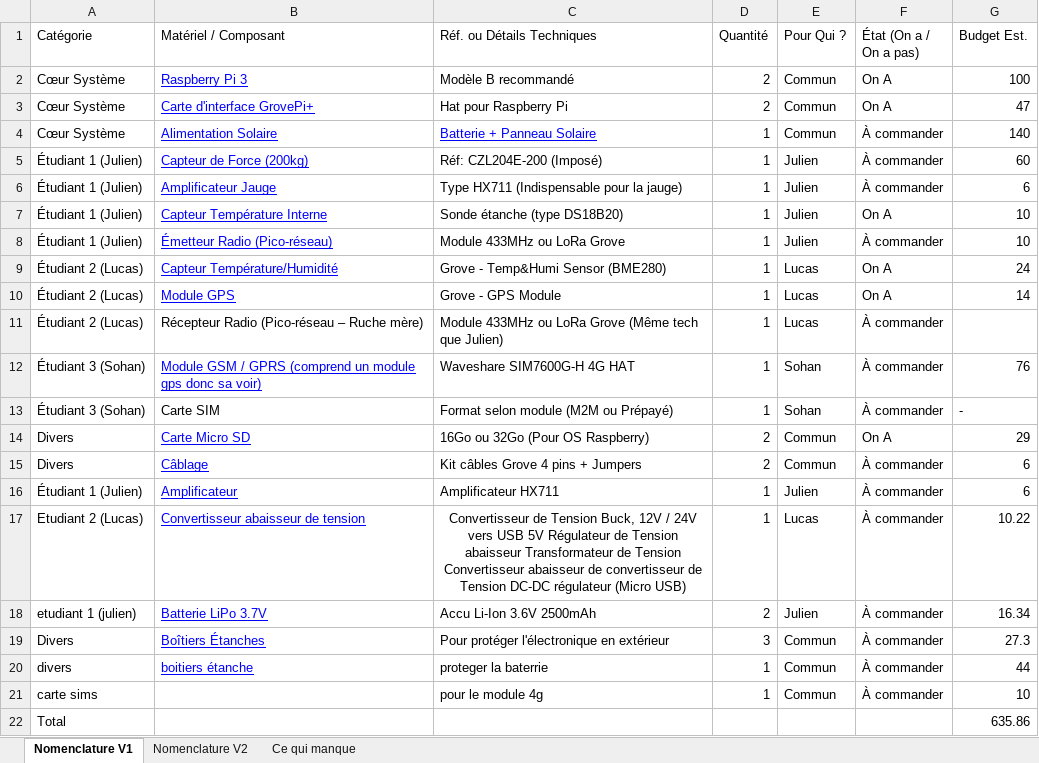
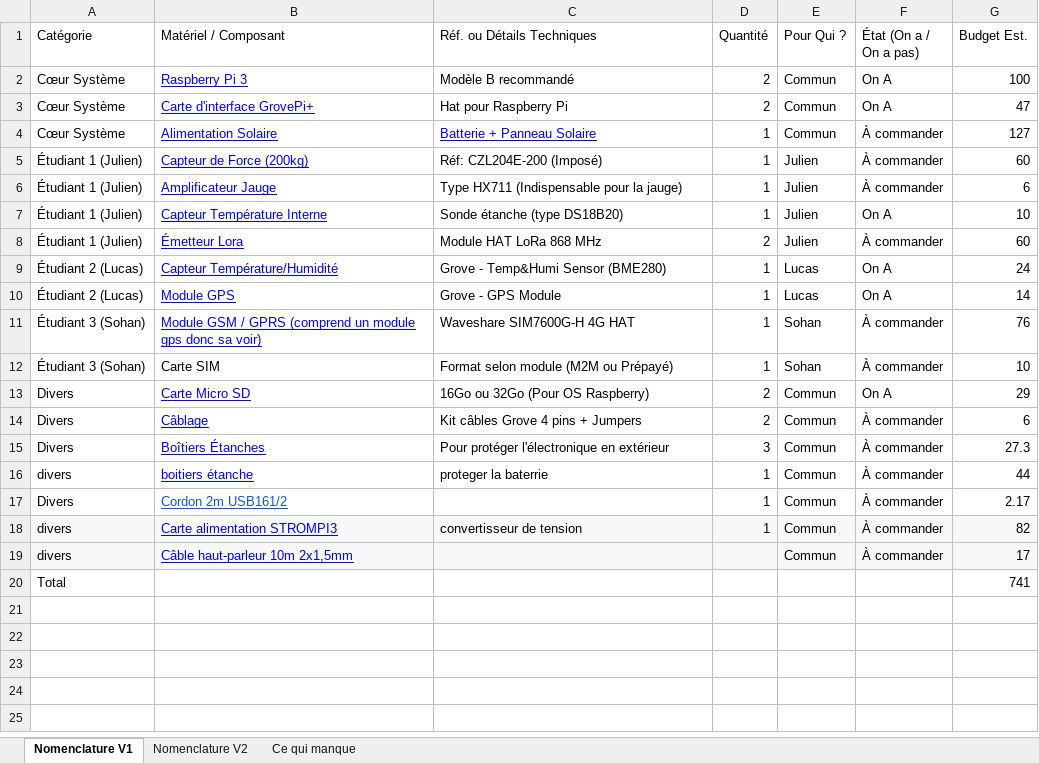
Before and after one commit to julien-negrobar/melaina, an Excel workbook: desrosiers Lucas /Projet MELAINA (abeille) 2/MELAINA Nomenclature.xlsx, sheet Nomenclature V1, drawn as a sheet; values as stored, in another font and other column widths than the file's, no borders; charts and pictures and table styles not drawn; removed rows and columns are numbered as before the commit, all else as after; the diff names each change by its address in the sheet, - before the commit and + after, or states it on an @@ line.

Commit message:
Nomenclature modification

```diff
--- a/desrosiers Lucas /Projet MELAINA (abeille) 2/MELAINA Nomenclature.xlsx (sheet Nomenclature V1)
+++ b/desrosiers Lucas /Projet MELAINA (abeille) 2/MELAINA Nomenclature.xlsx (sheet Nomenclature V1)
-G4 (Budget Est.): 140
+G4 (Budget Est.): 127
-B8 (Matériel / Composant): Émetteur Radio (Pico-réseau)
+B8 (Matériel / Composant): Émetteur Lora
-C8 (Réf. ou Détails Techniques): Module 433MHz ou LoRa Grove
+C8 (Réf. ou Détails Techniques): Module HAT LoRa 868 MHz
-D8 (Quantité): 1
+D8 (Quantité): 2
-G8 (Budget Est.): 10
+G8 (Budget Est.): 60
-row 11: Étudiant 2 (Lucas) | Récepteur Radio (Pico-réseau – Ruche mère) | Module 433MHz ou LoRa Grove (Même tech que Julien) | 1 | Lucas | À commander
-G12 (Budget Est.): -
+G12 (Budget Est.): 10
-row 16: Étudiant 1 (Julien) | Amplificateur | Amplificateur HX711 | 1 | Julien | À commander | 6
-row 17: Etudiant 2 (Lucas) | Convertisseur abaisseur de tension | Convertisseur de Tension Buck, 12V / 24V vers USB 5V Régulateur de Tension abaisseur Transformateur de Tension Convertisseur abaisseur de convertisseur de Tension DC-DC régulateur (Micro USB) | 1 | Lucas | À commander | 10.22
-row 18: etudiant 1 (julien) | Batterie LiPo 3.7V | Accu Li-Ion 3.6V 2500mAh | 2 | Julien | À commander | 16.34
-row 21: carte sims |  | pour le module 4g | 1 | Commun | À commander | 10
-row 22: Total |  |  |  |  |  | 635.86
+row 17: Divers | Cordon 2m USB161/2 |  | 1 | Commun | À commander | 2.17
+row 18: divers | Carte alimentation STROMPI3 | convertisseur de tension | 1 | Commun | À commander | 82
+row 19: divers | Câble haut-parleur 10m 2x1,5mm |  |  | Commun | À commander | 17
+row 20: Total |  |  |  |  |  | 741
```
Also changed, not shown: sheet Ce qui manque, 3 other files.
